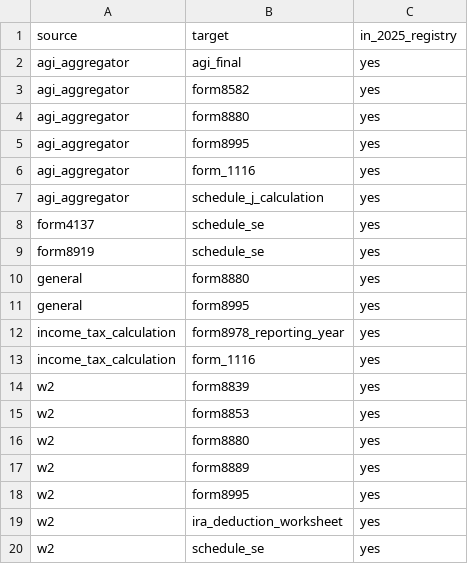
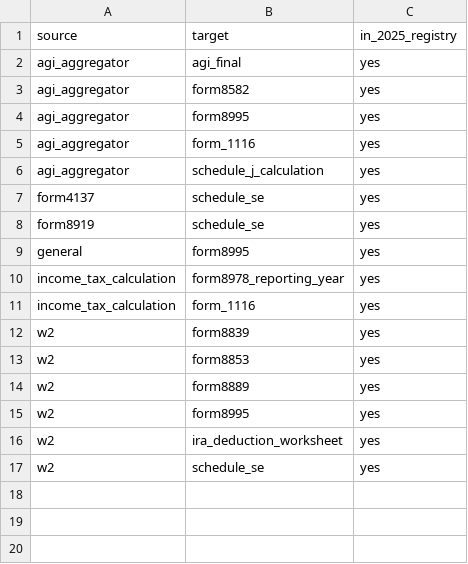
Before and after one commit to filedcom/opentax, a CSV file: docs/ty2026/inventories/graph-route-gaps.csv, drawn as a sheet.

```diff
--- a/docs/ty2026/inventories/graph-route-gaps.csv
+++ b/docs/ty2026/inventories/graph-route-gaps.csv
@@ -3,3 +3,2 @@ agi_aggregator,agi_final,yes
 agi_aggregator,form8582,yes
-agi_aggregator,form8880,yes
 agi_aggregator,form8995,yes
@@ -9,3 +8,2 @@ form4137,schedule_se,yes
 form8919,schedule_se,yes
-general,form8880,yes
 general,form8995,yes
@@ -15,3 +13,2 @@ w2,form8839,yes
 w2,form8853,yes
-w2,form8880,yes
 w2,form8889,yes
```
Also changed, not shown: docs/ty2026/inventories/graph-routes.csv, docs/ty2026/inventories/node-coverage.csv, 24 other files.
